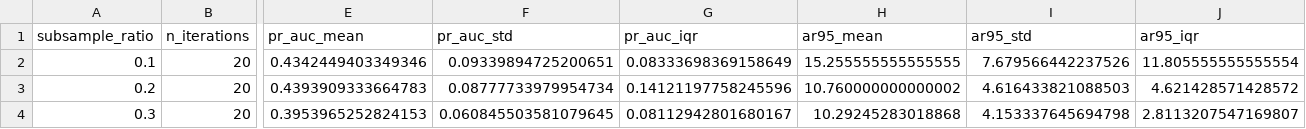
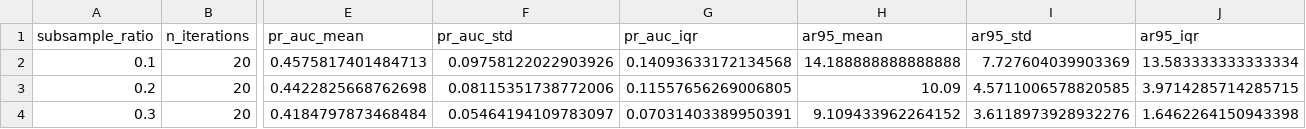
Before and after one commit to MooreCheng-code/test, a CSV file: docs/code_learning/lab_snapshots/lab_07_sample_size_ladder_snapshot.csv, drawn as a sheet; only a part is shown, gaps mark what is left out; the diff names each change by its address in the sheet, - before the commit and + after, or states it on an @@ line.

```diff
--- a/docs/code_learning/lab_snapshots/lab_07_sample_size_ladder_snapshot.csv
+++ b/docs/code_learning/lab_snapshots/lab_07_sample_size_ladder_snapshot.csv
-E2 (pr_auc_mean): 0.4342449403349346
+E2 (pr_auc_mean): 0.4575817401484713
-F2 (pr_auc_std): 0.09339894725200651
+F2 (pr_auc_std): 0.09758122022903926
-G2 (pr_auc_iqr): 0.08333698369158649
+G2 (pr_auc_iqr): 0.14093633172134568
-H2 (ar95_mean): 15.255555555555555
+H2 (ar95_mean): 14.188888888888888
-I2 (ar95_std): 7.679566442237526
+I2 (ar95_std): 7.727604039903369
-J2 (ar95_iqr): 11.805555555555554
+J2 (ar95_iqr): 13.583333333333334
-E3 (pr_auc_mean): 0.4393909333664783
+E3 (pr_auc_mean): 0.4422825668762698
-F3 (pr_auc_std): 0.08777733979954734
+F3 (pr_auc_std): 0.08115351738772006
-G3 (pr_auc_iqr): 0.14121197758245596
+G3 (pr_auc_iqr): 0.11557656269006805
-H3 (ar95_mean): 10.760000000000002
+H3 (ar95_mean): 10.09
-I3 (ar95_std): 4.616433821088503
+I3 (ar95_std): 4.5711006578820585
-J3 (ar95_iqr): 4.621428571428572
+J3 (ar95_iqr): 3.9714285714285715
-E4 (pr_auc_mean): 0.3953965252824153
+E4 (pr_auc_mean): 0.4184797873468484
-F4 (pr_auc_std): 0.060845503581079645
+F4 (pr_auc_std): 0.05464194109783097
-G4 (pr_auc_iqr): 0.08112942801680167
+G4 (pr_auc_iqr): 0.07031403389950391
-H4 (ar95_mean): 10.29245283018868
+H4 (ar95_mean): 9.109433962264152
-I4 (ar95_std): 4.153337645694798
+I4 (ar95_std): 3.6118973928932276
-J4 (ar95_iqr): 2.8113207547169807
+J4 (ar95_iqr): 1.6462264150943398
```
Also changed, not shown: docs/code_learning/lab_snapshots/lab_06_recall_alert_curve_snapshot.csv, docs/code_learning/lab_snapshots/lab_06_threshold_transfer_snapshot.csv, 16 other files.
